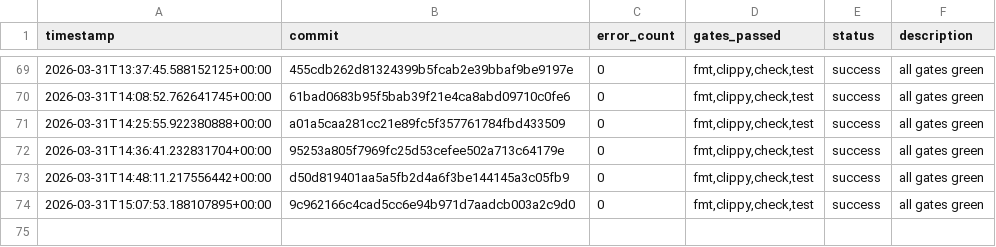
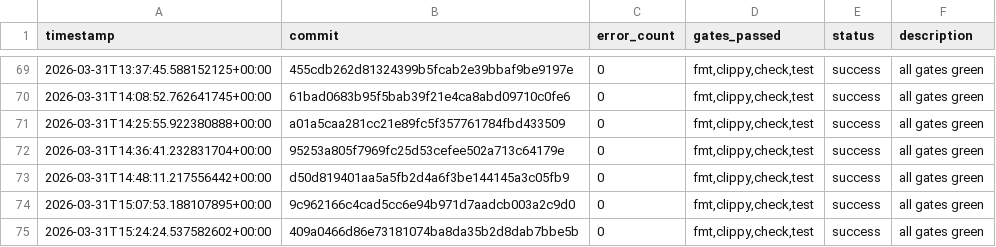
Before and after one commit to TheFermiSea/beefcake-swarm, a TSV file: experiments.tsv, drawn as a sheet; only a part is shown, gaps mark what is left out; the diff names each change by its address in the sheet, - before the commit and + after, or states it on an @@ line.

Commit message:
swarm: iteration 1 changes
Executed-By: swarm-ai-proxy

```diff
--- a/experiments.tsv
+++ b/experiments.tsv
+row 75: 2026-03-31T15:24:24.537582602+00:00 | 409a0466d86e73181074ba8da35b2d8dab7bbe5b | 0 | fmt,clippy,check,test | success | all gates green
```
